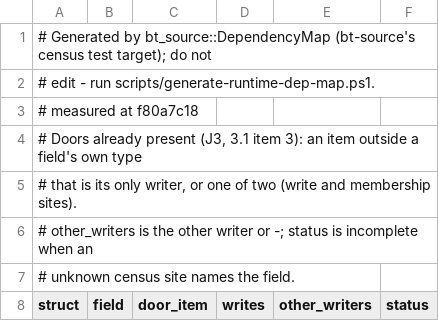
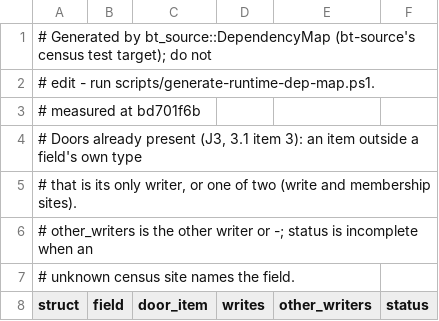
Before and after one commit to lulu-loopp/folio-terminal, a TSV file: docs/plans/design/runtime-dep-map/doors.tsv, drawn as a sheet; only a part is shown.

```diff
--- a/docs/plans/design/runtime-dep-map/doors.tsv
+++ b/docs/plans/design/runtime-dep-map/doors.tsv
@@ -2,3 +2,3 @@
 # edit - run scripts/generate-runtime-dep-map.ps1.
-# measured at f80a7c18
+# measured at bd701f6b
 # Doors already present (J3, 3.1 item 3): an item outside a field's own type
```
Also changed, not shown: docs/plans/design/runtime-dep-map/fields.tsv, docs/plans/design/runtime-dep-map/topics.tsv, 1 other file.
